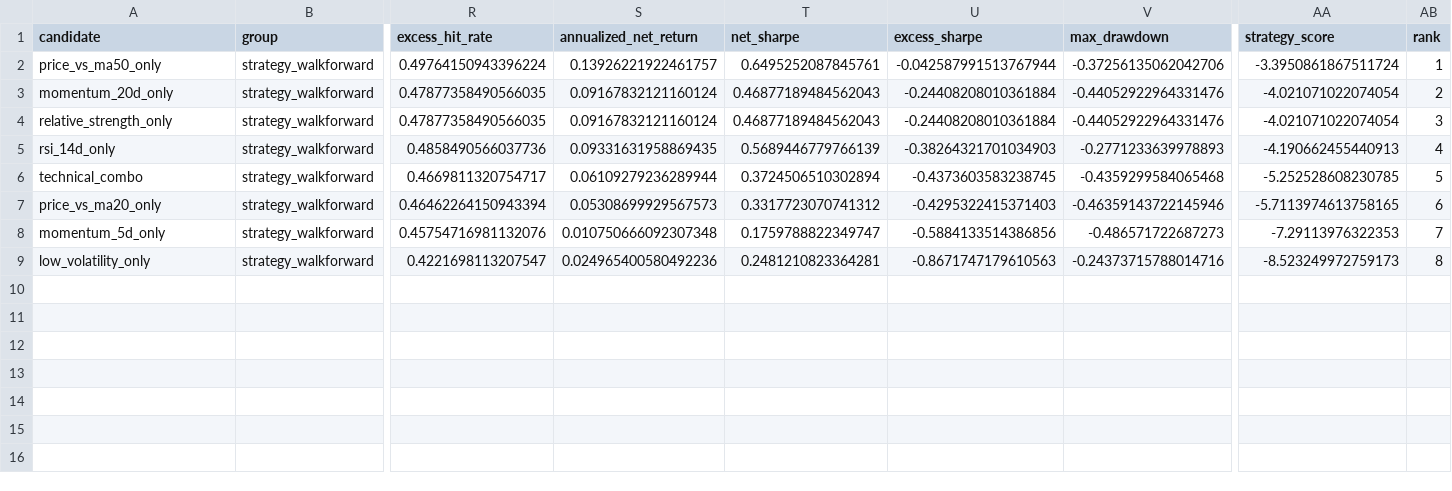
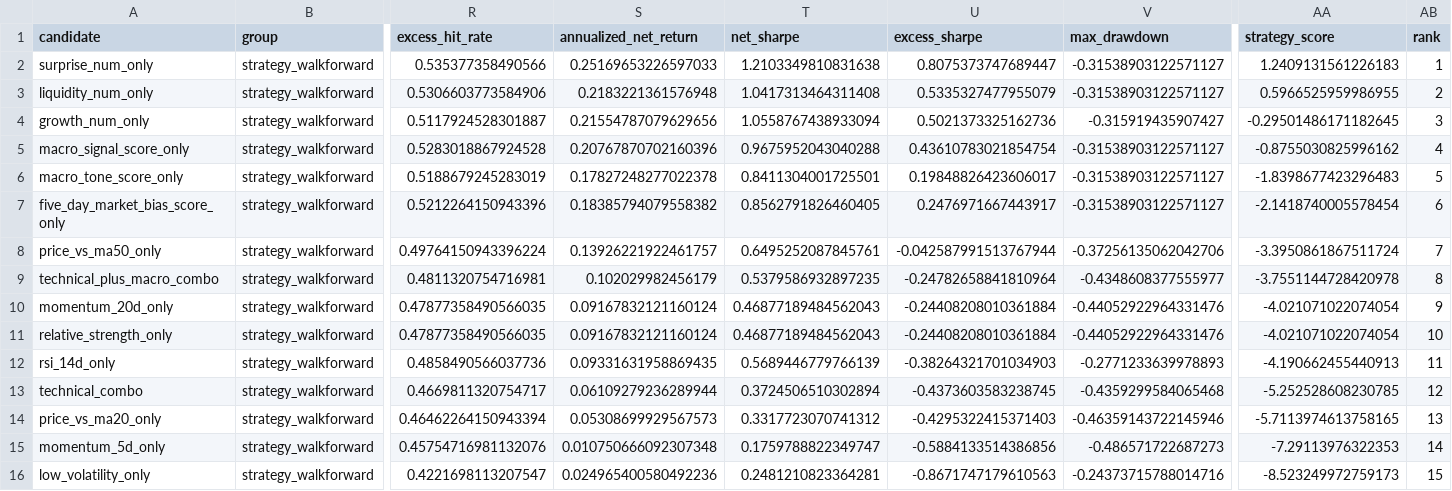
Before and after one commit to salariumsegue/salarium-1.0, a CSV file: results/strategy_walkforward_tournament_summary.csv, drawn as a sheet; only a part is shown, gaps mark what is left out; addresses are those after the commit; rows hold the shown columns only; the diff names each change by its address in the sheet, - before the commit and + after, or states it on an @@ line.

```diff
--- a/results/strategy_walkforward_tournament_summary.csv
+++ b/results/strategy_walkforward_tournament_summary.csv
+row 2: surprise_num_only | strategy_walkforward | 0.535377358490566 | 0.25169653226597033 | 1.2103349810831638 | 0.8075373747689447 | -0.31538903122571127 | 1.2409131561226183 | 1
+row 3: liquidity_num_only | strategy_walkforward | 0.5306603773584906 | 0.2183221361576948 | 1.0417313464311408 | 0.5335327477955079 | -0.31538903122571127 | 0.5966525959986955 | 2
+row 4: growth_num_only | strategy_walkforward | 0.5117924528301887 | 0.21554787079629656 | 1.0558767438933094 | 0.5021373325162736 | -0.315919435907427 | -0.29501486171182645 | 3
+row 5: macro_signal_score_only | strategy_walkforward | 0.5283018867924528 | 0.20767870702160396 | 0.9675952043040288 | 0.43610783021854754 | -0.31538903122571127 | -0.8755030825996162 | 4
+row 6: macro_tone_score_only | strategy_walkforward | 0.5188679245283019 | 0.17827248277022378 | 0.8411304001725501 | 0.19848826423606017 | -0.31538903122571127 | -1.8398677423296483 | 5
+row 7: five_day_market_bias_score_only | strategy_walkforward | 0.5212264150943396 | 0.18385794079558382 | 0.8562791826460405 | 0.2476971667443917 | -0.31538903122571127 | -2.1418740005578454 | 6
-AB8 (rank): 1
+AB8 (rank): 7
+row 9: technical_plus_macro_combo | strategy_walkforward | 0.4811320754716981 | 0.102029982456179 | 0.5379586932897235 | -0.24782658841810964 | -0.4348608377555977 | -3.7551144728420978 | 8
-AB10 (rank): 2
+AB10 (rank): 9
-AB11 (rank): 3
+AB11 (rank): 10
-AB12 (rank): 4
+AB12 (rank): 11
-AB13 (rank): 5
+AB13 (rank): 12
-AB14 (rank): 6
+AB14 (rank): 13
-AB15 (rank): 7
+AB15 (rank): 14
-AB16 (rank): 8
+AB16 (rank): 15
```
Also changed, not shown: results/data_quality_leakage_summary.csv, results/macro_feature_audit_summary.csv, 11 other files.
